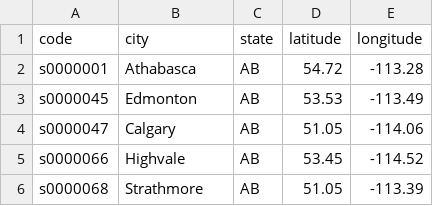
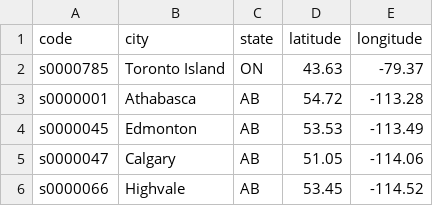
Before and after one commit to Comfable/uv-weather, a CSV file: library/weatherstationca.csv, drawn as a sheet; only a part is shown; the shorter side is filled out with more unchanged rows.

```diff
--- a/library/weatherstationca.csv
+++ b/library/weatherstationca.csv
@@ -1,2 +1,3 @@
 code,city,state,latitude,longitude
+s0000785,Toronto Island,ON,43.63,-79.37
 s0000001,Athabasca,AB,54.72,-113.28
```
Also changed, not shown: 3 other files.
